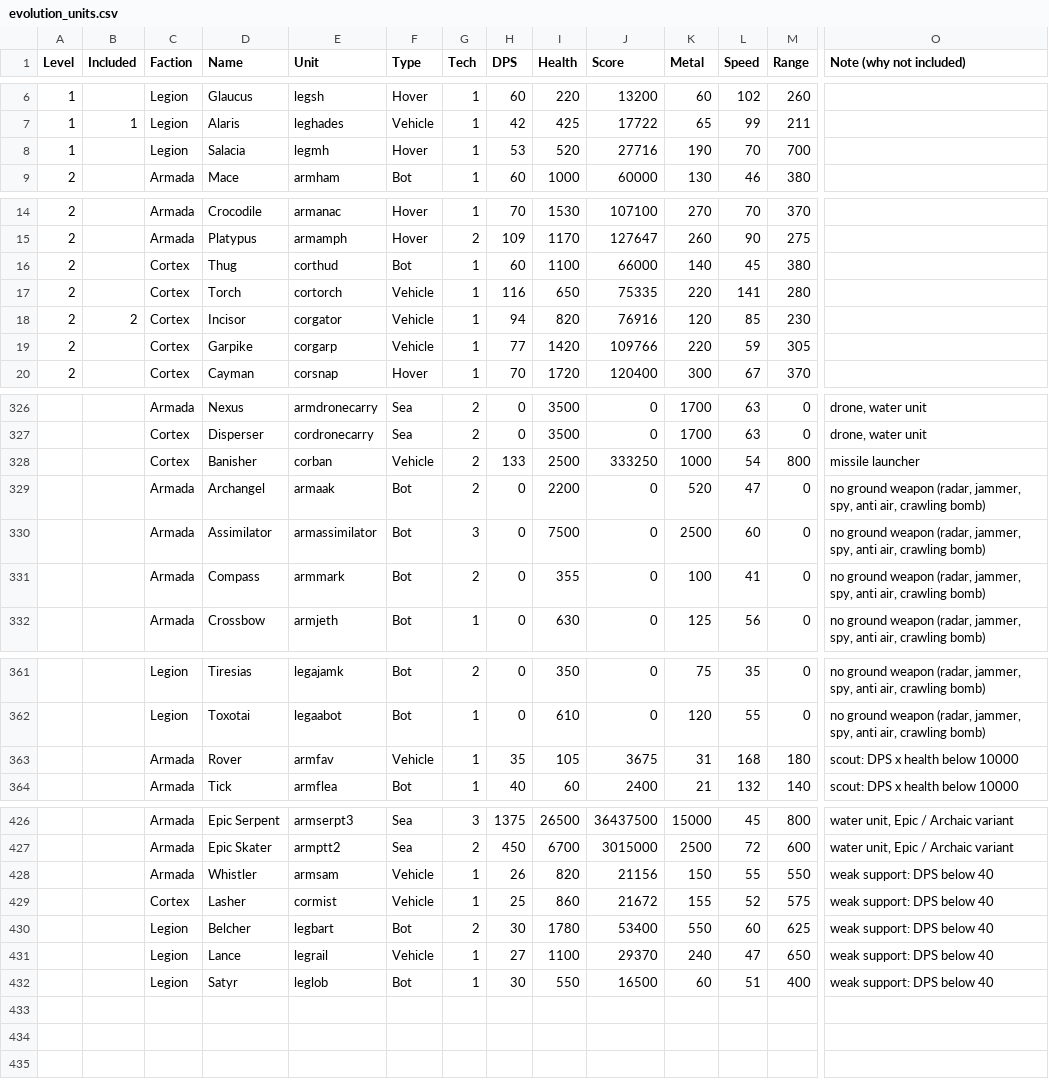
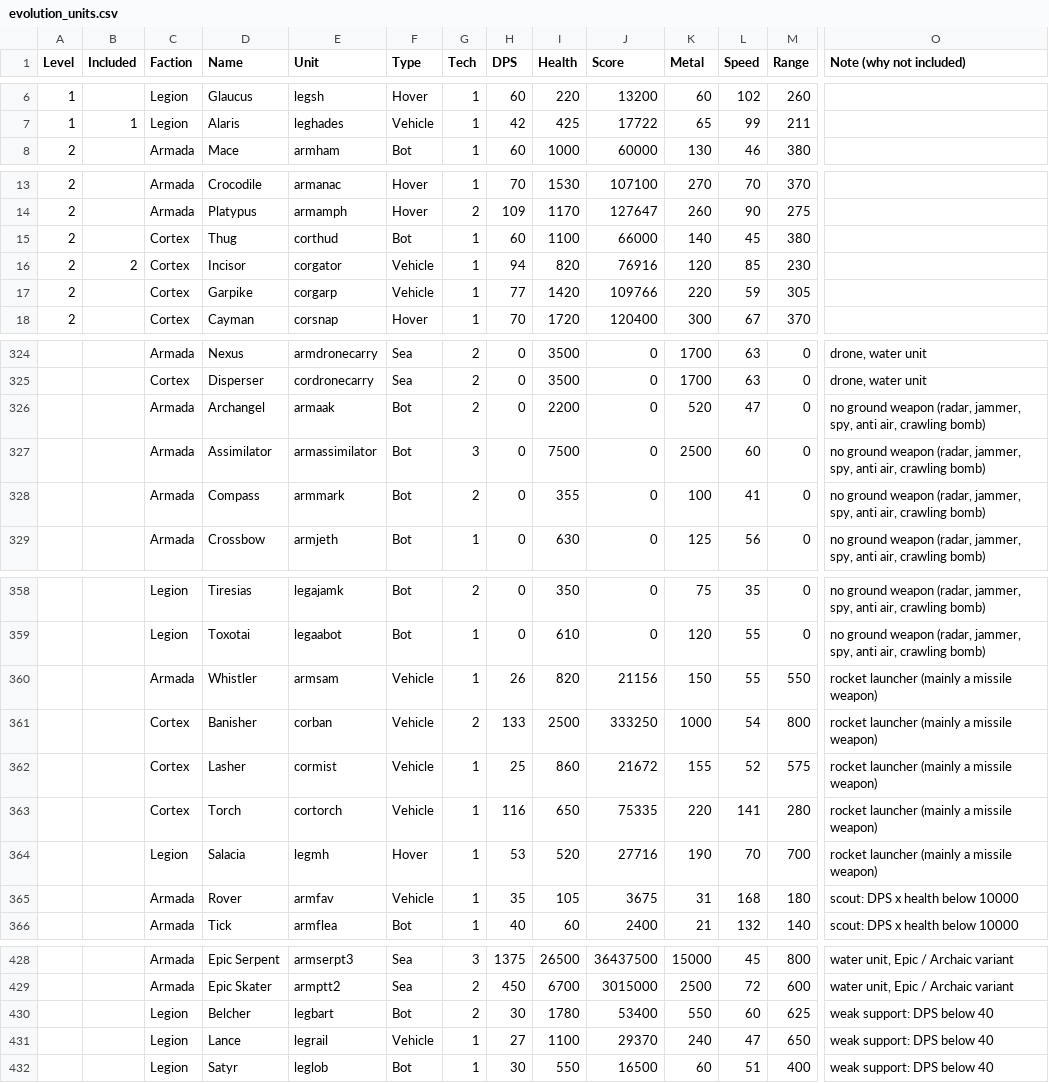
Before and after one commit to Ralf1108/BARLevelEditor, a CSV file: LevelEditor/game-modes/evolution_units.csv, drawn as a sheet; only a part is shown, gaps mark what is left out; removed rows and columns are numbered as before the commit, all else as after; rows hold the shown columns only; the diff names each change by its address in the sheet, - before the commit and + after, or states it on an @@ line.

```diff
--- a/LevelEditor/game-modes/evolution_units.csv
+++ b/LevelEditor/game-modes/evolution_units.csv
-row 8: 1 |  | Legion | Salacia | legmh | Hover | 1 | 53 | 520 | 27716 | 190 | 70 | 700
-row 17: 2 |  | Cortex | Torch | cortorch | Vehicle | 1 | 116 | 650 | 75335 | 220 | 141 | 280
-row 328:  |  | Cortex | Banisher | corban | Vehicle | 2 | 133 | 2500 | 333250 | 1000 | 54 | 800 | missile launcher
+row 360:  |  | Armada | Whistler | armsam | Vehicle | 1 | 26 | 820 | 21156 | 150 | 55 | 550 | rocket launcher (mainly a missile weapon)
+row 361:  |  | Cortex | Banisher | corban | Vehicle | 2 | 133 | 2500 | 333250 | 1000 | 54 | 800 | rocket launcher (mainly a missile weapon)
+row 362:  |  | Cortex | Lasher | cormist | Vehicle | 1 | 25 | 860 | 21672 | 155 | 52 | 575 | rocket launcher (mainly a missile weapon)
+row 363:  |  | Cortex | Torch | cortorch | Vehicle | 1 | 116 | 650 | 75335 | 220 | 141 | 280 | rocket launcher (mainly a missile weapon)
+row 364:  |  | Legion | Salacia | legmh | Hover | 1 | 53 | 520 | 27716 | 190 | 70 | 700 | rocket launcher (mainly a missile weapon)
-row 428:  |  | Armada | Whistler | armsam | Vehicle | 1 | 26 | 820 | 21156 | 150 | 55 | 550 | weak support: DPS below 40
-row 429:  |  | Cortex | Lasher | cormist | Vehicle | 1 | 25 | 860 | 21672 | 155 | 52 | 575 | weak support: DPS below 40
```
Also changed, not shown: 5 other files.
